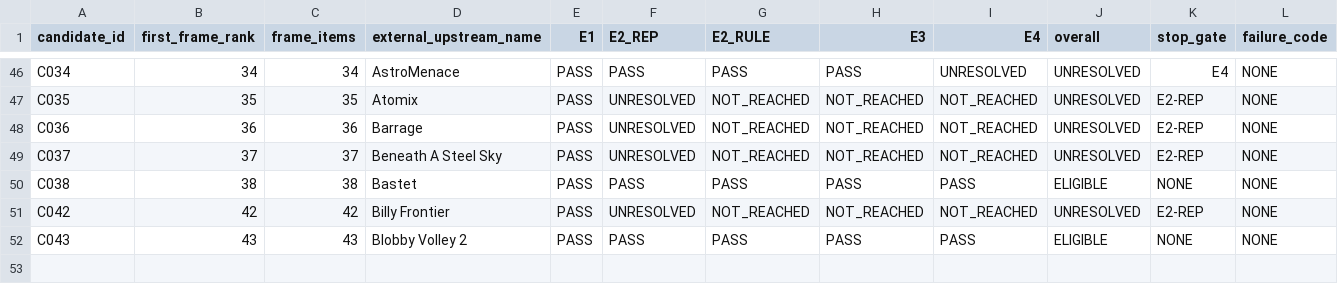
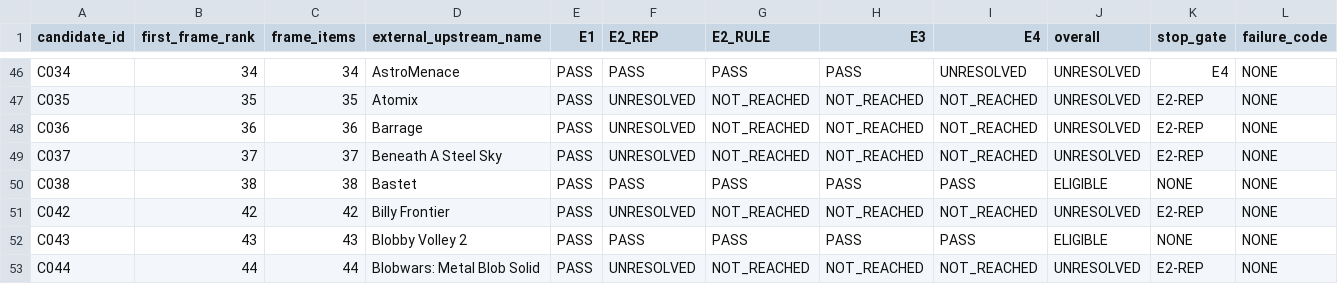
Before and after one commit to rohhj01-droid/red-team-spike, a TSV file: phase3_5/screening_candidates.tsv, drawn as a sheet; only a part is shown, gaps mark what is left out; rows hold the shown columns only; the diff names each change by its address in the sheet, - before the commit and + after, or states it on an @@ line.

```diff
--- a/phase3_5/screening_candidates.tsv
+++ b/phase3_5/screening_candidates.tsv
+row 53: C044 | 44 | 44 | Blobwars: Metal Blob Solid | PASS | UNRESOLVED | NOT_REACHED | NOT_REACHED | NOT_REACHED | UNRESOLVED | E2-REP | NONE
```
Also changed, not shown: phase3_5/screening_frame_items.tsv, 2 other files.
